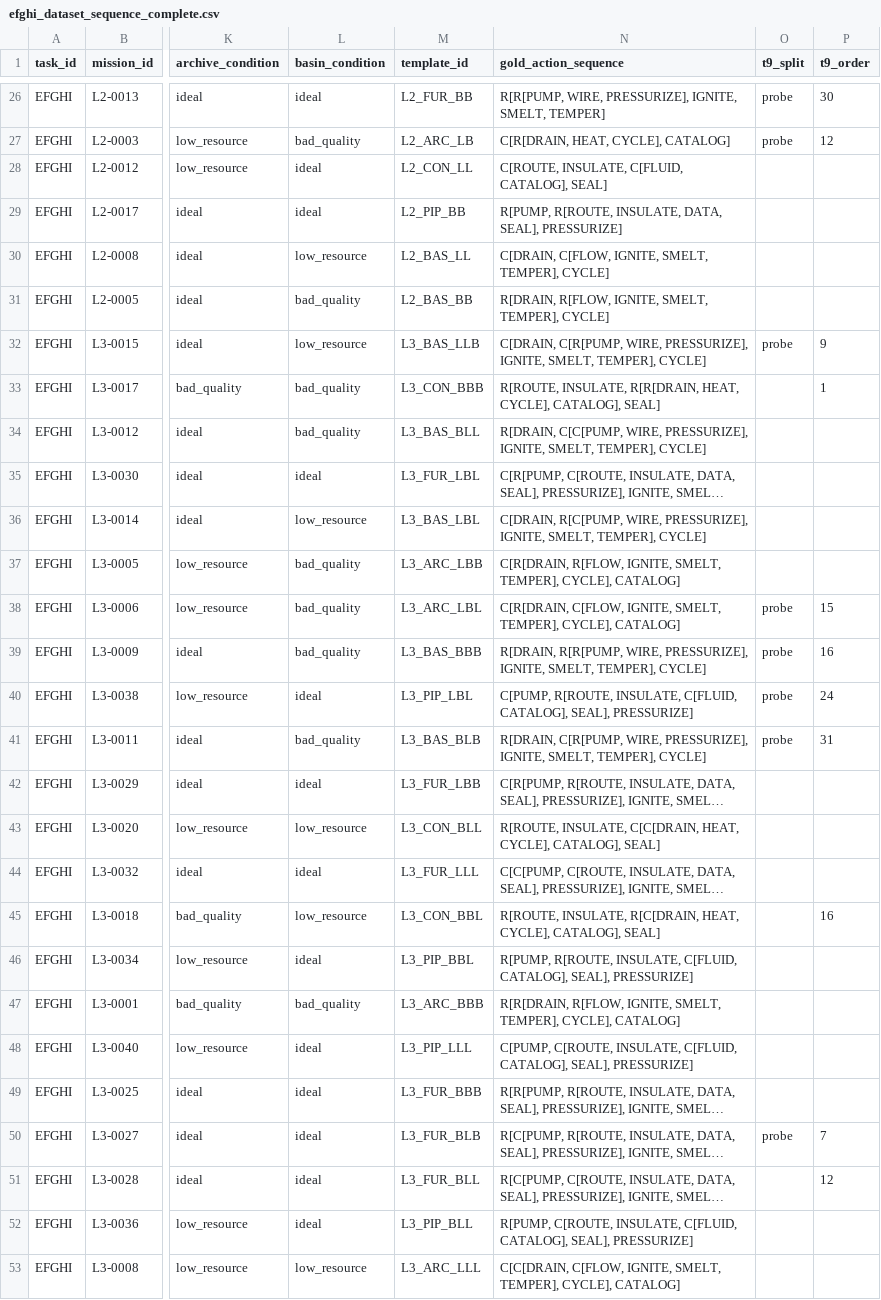
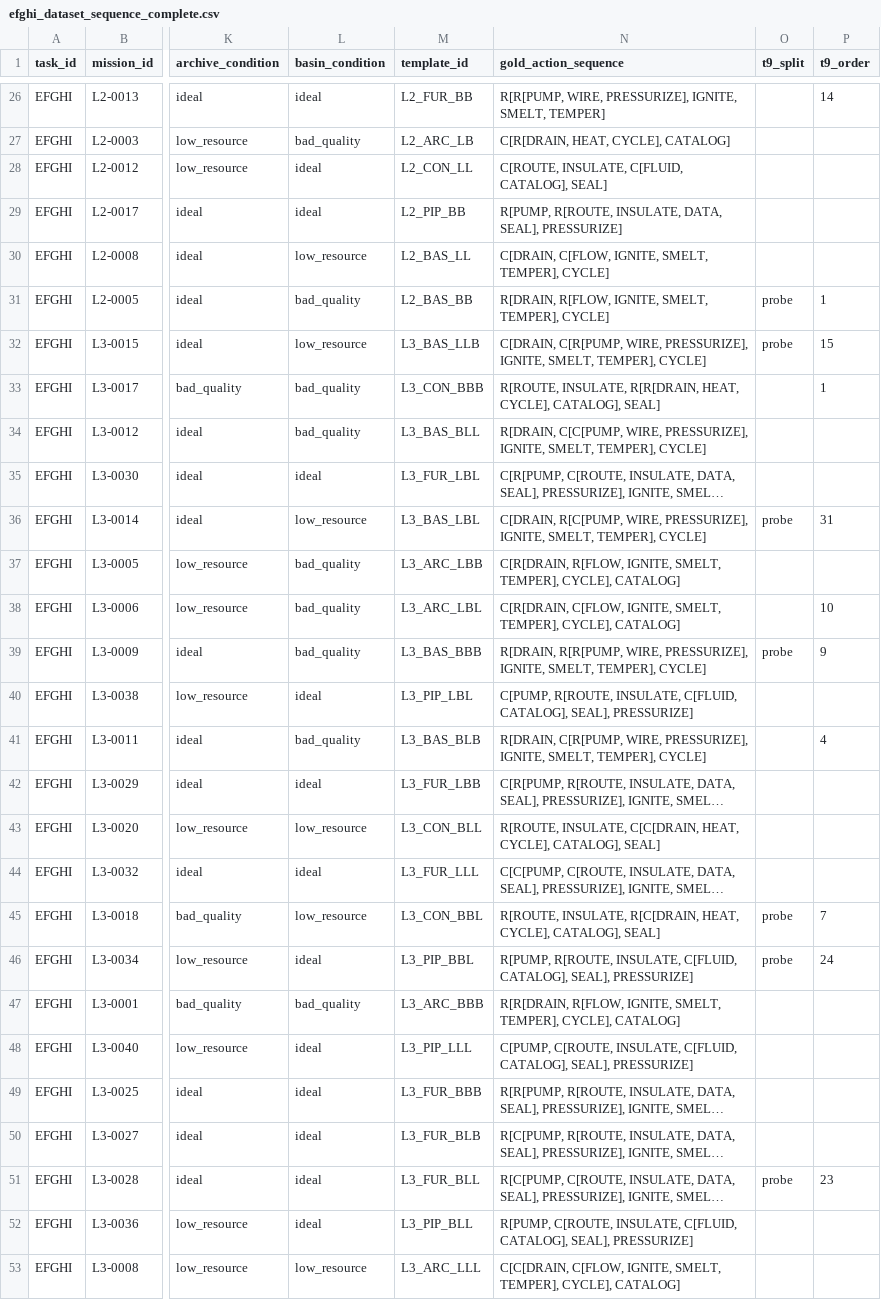
Before and after one commit to haesoo-park/gcsg-benchmark, a CSV file: common/data/efghi_dataset_sequence_complete.csv, drawn as a sheet; only a part is shown, gaps mark what is left out; long unchanged cells end in …; the diff covers the shown part only; the diff names each change by its address in the sheet, - before the commit and + after, or states it on an @@ line.

```diff
--- a/common/data/efghi_dataset_sequence_complete.csv
+++ b/common/data/efghi_dataset_sequence_complete.csv
-O26:O27 (t9_split): probe
+O26:O27 (t9_split): (empty)
-P26 (t9_order): 30
+P26 (t9_order): 14
-P27 (t9_order): 12
+P27 (t9_order): (empty)
-O31 (t9_split): (empty)
+O31 (t9_split): probe
-P31 (t9_order): (empty)
+P31 (t9_order): 1
-P32 (t9_order): 9
+P32 (t9_order): 15
-O36 (t9_split): (empty)
+O36 (t9_split): probe
-P36 (t9_order): (empty)
+P36 (t9_order): 31
-O38 (t9_split): probe
+O38 (t9_split): (empty)
-P38 (t9_order): 15
+P38 (t9_order): 10
-P39 (t9_order): 16
+P39 (t9_order): 9
-O40:O41 (t9_split): probe
+O40:O41 (t9_split): (empty)
-P40 (t9_order): 24
+P40 (t9_order): (empty)
-P41 (t9_order): 31
+P41 (t9_order): 4
-O45:O46 (t9_split): (empty)
+O45:O46 (t9_split): probe
-P45 (t9_order): 16
+P45 (t9_order): 7
-P46 (t9_order): (empty)
+P46 (t9_order): 24
-O50 (t9_split): probe
+O50 (t9_split): (empty)
-P50 (t9_order): 7
+P50 (t9_order): (empty)
-O51 (t9_split): (empty)
+O51 (t9_split): probe
-P51 (t9_order): 12
+P51 (t9_order): 23
```
Also changed, not shown: 68 edited cells elsewhere in this file, common/data/dataset_state_complete.csv, 1 other file.
